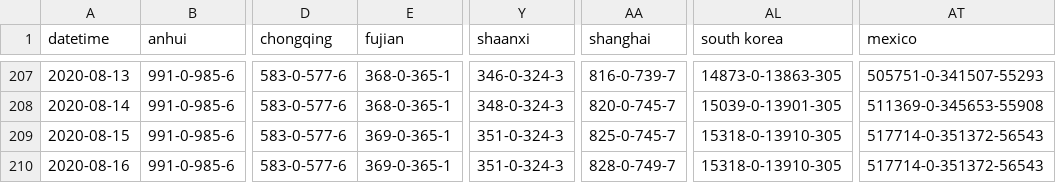
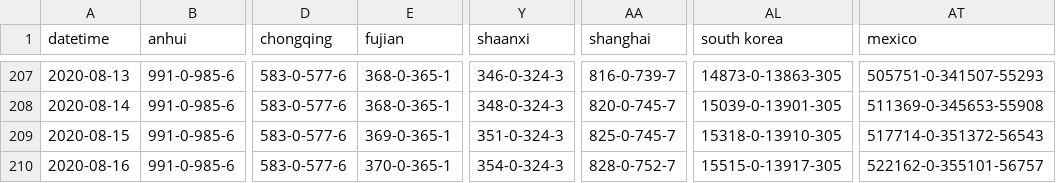
Before and after one commit to odaiwai/2020_SARS2-CoV_COVID19, a CSV file: HGIS_UW_data/virus.csv, drawn as a sheet; only a part is shown, gaps mark what is left out; the diff names each change by its address in the sheet, - before the commit and + after, or states it on an @@ line.

Commit message:
Added HGIS data on 2020-08-17 16:05:56

```diff
--- a/HGIS_UW_data/virus.csv
+++ b/HGIS_UW_data/virus.csv
-E210 (fujian): 369-0-365-1
+E210 (fujian): 370-0-365-1
-Y210 (shaanxi): 351-0-324-3
+Y210 (shaanxi): 354-0-324-3
-AA210 (shanghai): 828-0-749-7
+AA210 (shanghai): 828-0-752-7
-AL210 (south korea): 15318-0-13910-305
+AL210 (south korea): 15515-0-13917-305
-AT210 (mexico): 517714-0-351372-56543
+AT210 (mexico): 522162-0-355101-56757
```
